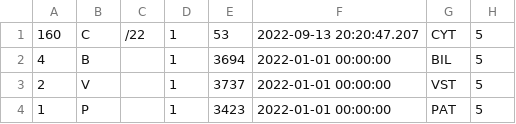
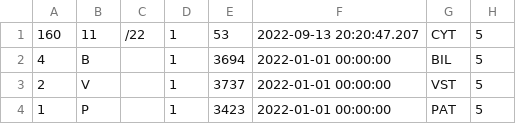
Before and after one commit to devrajmayan/thiruselvamrr, a CSV file: dd.csv, drawn as a sheet; only a part is shown; the diff names each change by its address in the sheet, - before the commit and + after, or states it on an @@ line.

Commit message:
Update dd.csv

```diff
--- a/dd.csv
+++ b/dd.csv
-B1: C
+B1: 11
```
